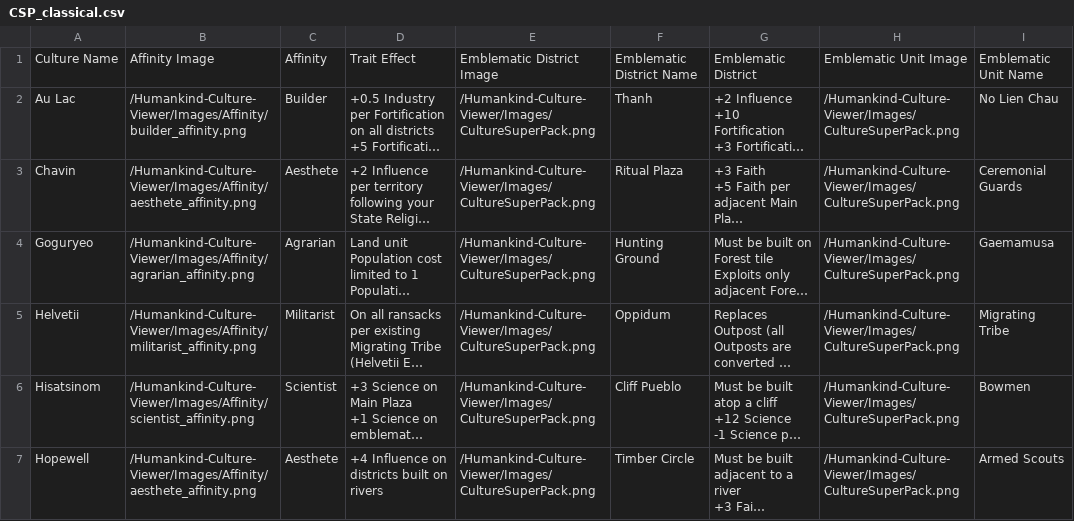
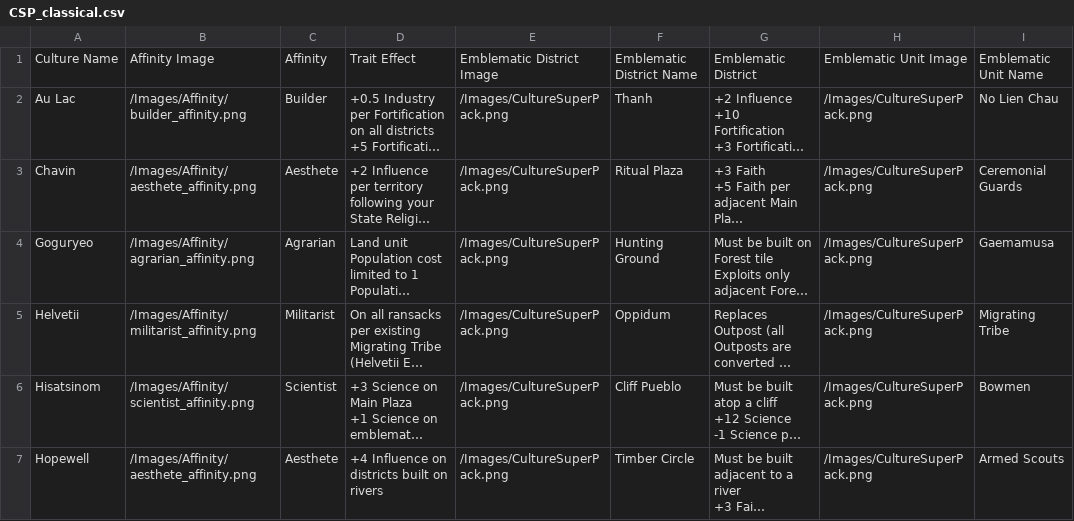
Before and after one commit to AdamJNew/Humankind-Culture-Viewer, a CSV file: Data/CultureSuperPack/CSP_classical.csv, drawn as a sheet; only a part is shown; long unchanged cells end in …; the diff covers the shown part only; the diff names each change by its address in the sheet, - before the commit and + after, or states it on an @@ line.

```diff
--- a/Data/CultureSuperPack/CSP_classical.csv
+++ b/Data/CultureSuperPack/CSP_classical.csv
-B2: /Humankind-Culture-Viewer/Images/Affinity/builder_affinity.png
+B2: /Images/Affinity/builder_affinity.png
-E2:E7: /Humankind-Culture-Viewer/Images/CultureSuperPack.png
+E2:E7: /Images/CultureSuperPack.png
-H2:H7: /Humankind-Culture-Viewer/Images/CultureSuperPack.png
+H2:H7: /Images/CultureSuperPack.png
-B3: /Humankind-Culture-Viewer/Images/Affinity/aesthete_affinity.png
+B3: /Images/Affinity/aesthete_affinity.png
-B4: /Humankind-Culture-Viewer/Images/Affinity/agrarian_affinity.png
+B4: /Images/Affinity/agrarian_affinity.png
-B5: /Humankind-Culture-Viewer/Images/Affinity/militarist_affinity.png
+B5: /Images/Affinity/militarist_affinity.png
-B6: /Humankind-Culture-Viewer/Images/Affinity/scientist_affinity.png
+B6: /Images/Affinity/scientist_affinity.png
-B7: /Humankind-Culture-Viewer/Images/Affinity/aesthete_affinity.png
+B7: /Images/Affinity/aesthete_affinity.png
```
Also changed, not shown: 19 edited cells elsewhere in this file, Data/BaseGame/ancient.csv, Data/BaseGame/classical.csv, 8 other files.
